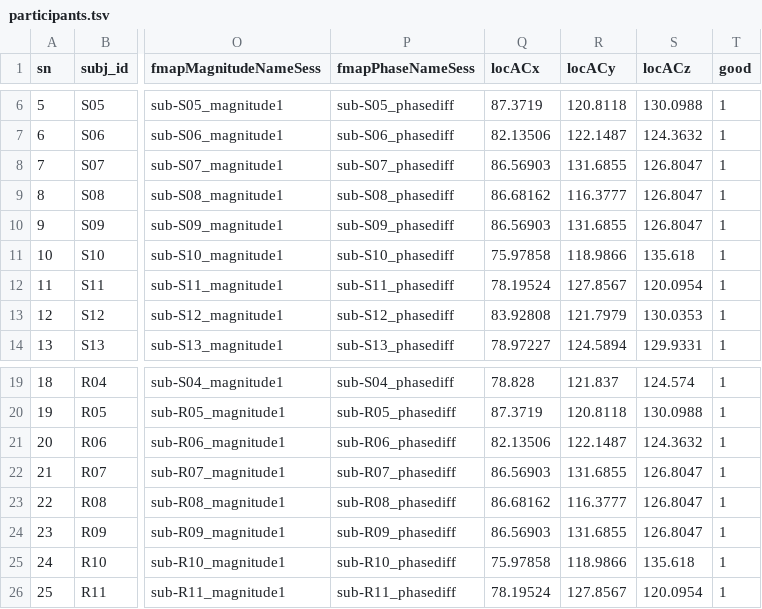
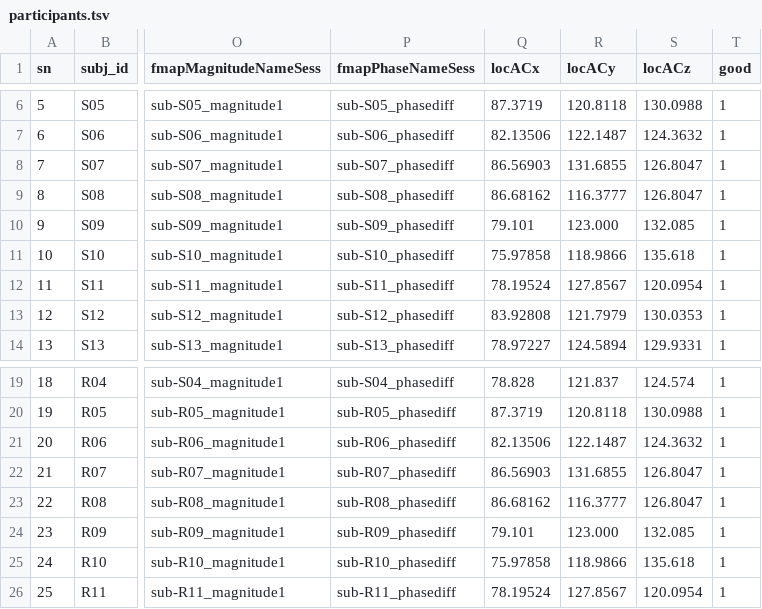
Before and after one commit to psb629/SeqSpatialSupp_fMRI, a TSV file: participants.tsv, drawn as a sheet; only a part is shown, gaps mark what is left out; the diff names each change by its address in the sheet, - before the commit and + after, or states it on an @@ line.

```diff
--- a/participants.tsv
+++ b/participants.tsv
-Q10 (locACx): 86.56903
+Q10 (locACx): 79.101
-R10 (locACy): 131.6855
+R10 (locACy): 123.000
-S10 (locACz): 126.8047
+S10 (locACz): 132.085
-Q24 (locACx): 86.56903
+Q24 (locACx): 79.101
-R24 (locACy): 131.6855
+R24 (locACy): 123.000
-S24 (locACz): 126.8047
+S24 (locACz): 132.085
```
Also changed, not shown: 2 other files.
